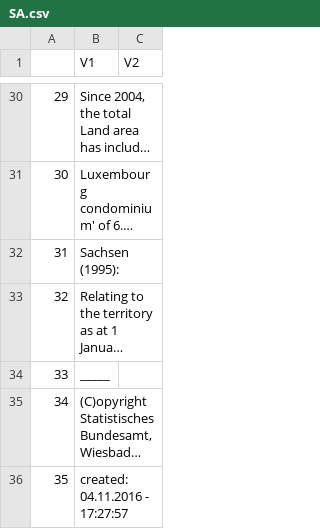
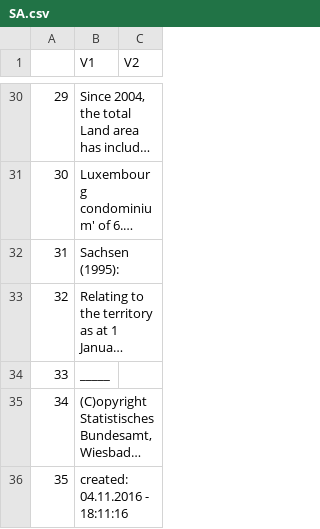
Before and after one commit to torbatschow/CSSR_Project, a CSV file: control/SA.csv, drawn as a sheet; only a part is shown, gaps mark what is left out; long unchanged cells end in …; the diff names each change by its address in the sheet, - before the commit and + after, or states it on an @@ line.

```diff
--- a/control/SA.csv
+++ b/control/SA.csv
-B36 (V1): created: 04.11.2016 - 17:27:57
+B36 (V1): created: 04.11.2016 - 18:11:16
```
Also changed, not shown: control/GDP.csv, control/PD.csv, 2 other files.
